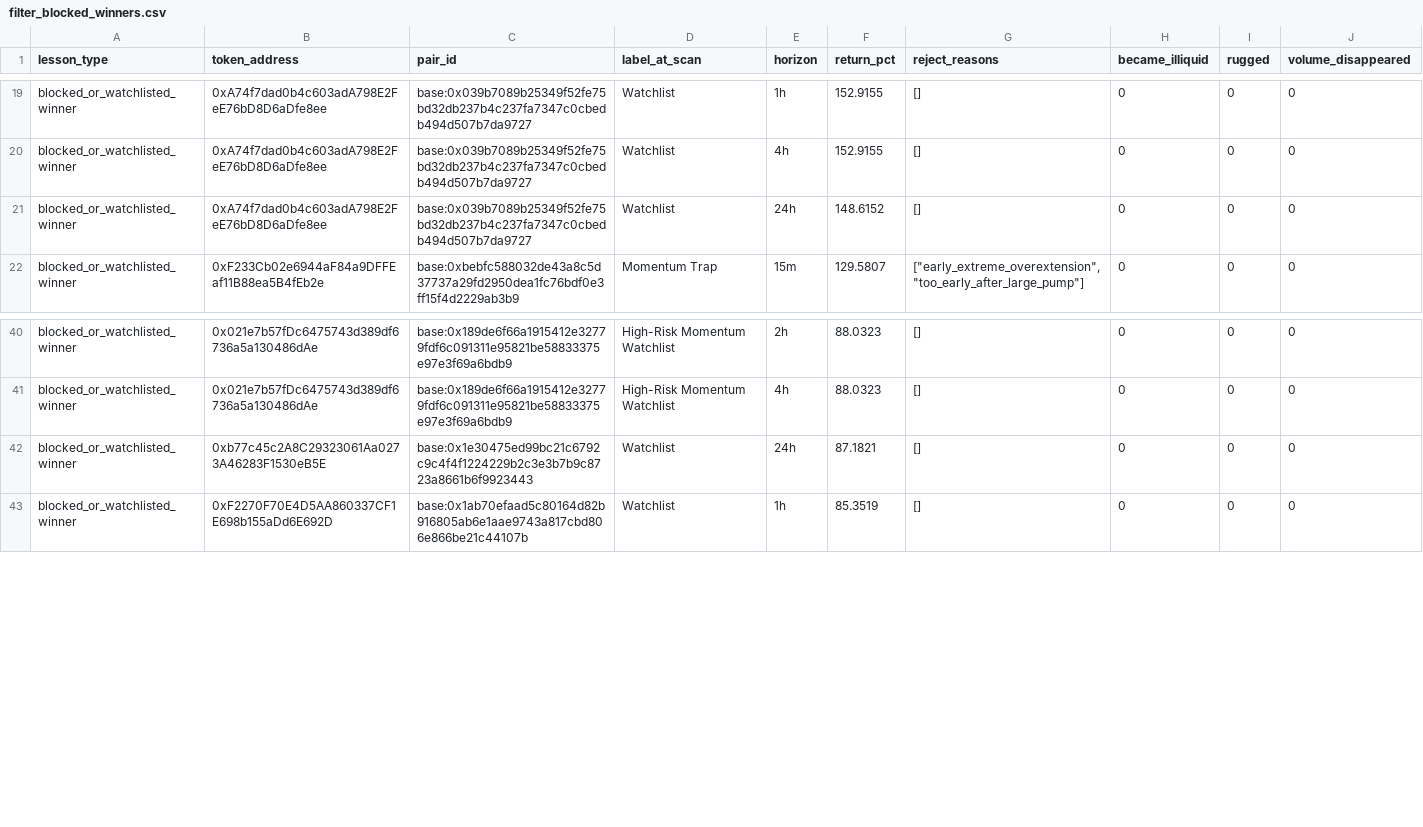
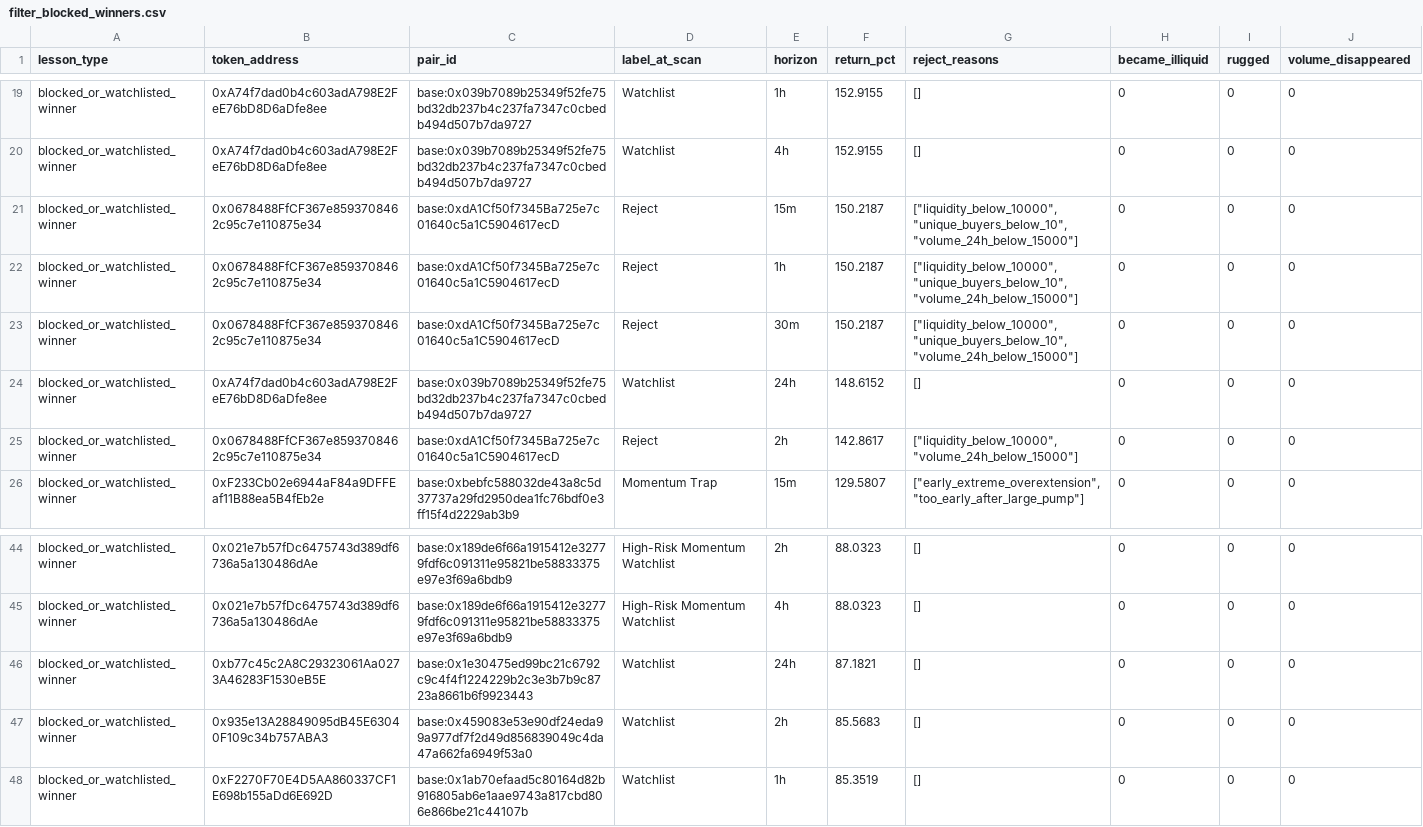
Before and after one commit to fatehchana17-create/crypto-signal-autopsy-v1, a CSV file: exports/filter_blocked_winners.csv, drawn as a sheet; only a part is shown, gaps mark what is left out.

```diff
--- a/exports/filter_blocked_winners.csv
+++ b/exports/filter_blocked_winners.csv
@@ -20,3 +20,7 @@ blocked_or_watchlisted_winner,0xA74f7dad0b4c603adA798E2FeE76bD8D6aDfe8ee,base:0x
 blocked_or_watchlisted_winner,0xA74f7dad0b4c603adA798E2FeE76bD8D6aDfe8ee,base:0x039b7089b25349f52fe75bd32db237b4c237fa7347c0cbedb494d507b7da9727,Watchlist,4h,152.9155,[],0,0,0
+blocked_or_watchlisted_winner,0x0678488FfCF367e8593708462c95c7e110875e34,base:0xdA1Cf50f7345Ba725e7c01640c5a1C5904617ecD,Reject,15m,150.2187,"[""liquidity_below_10000"",""unique_buyers_below_10"",""volume_24h_below_15000""]",0,0,0
+blocked_or_watchlisted_winner,0x0678488FfCF367e8593708462c95c7e110875e34,base:0xdA1Cf50f7345Ba725e7c01640c5a1C5904617ecD,Reject,1h,150.2187,"[""liquidity_below_10000"",""unique_buyers_below_10"",""volume_24h_below_15000""]",0,0,0
+blocked_or_watchlisted_winner,0x0678488FfCF367e8593708462c95c7e110875e34,base:0xdA1Cf50f7345Ba725e7c01640c5a1C5904617ecD,Reject,30m,150.2187,"[""liquidity_below_10000"",""unique_buyers_below_10"",""volume_24h_below_15000""]",0,0,0
 blocked_or_watchlisted_winner,0xA74f7dad0b4c603adA798E2FeE76bD8D6aDfe8ee,base:0x039b7089b25349f52fe75bd32db237b4c237fa7347c0cbedb494d507b7da9727,Watchlist,24h,148.6152,[],0,0,0
+blocked_or_watchlisted_winner,0x0678488FfCF367e8593708462c95c7e110875e34,base:0xdA1Cf50f7345Ba725e7c01640c5a1C5904617ecD,Reject,2h,142.8617,"[""liquidity_below_10000"",""volume_24h_below_15000""]",0,0,0
 blocked_or_watchlisted_winner,0xF233Cb02e6944aF84a9DFFEaf11B88ea5B4fEb2e,base:0xbebfc588032de43a8c5d37737a29fd2950dea1fc76bdf0e3ff15f4d2229ab3b9,Momentum Trap,15m,129.5807,"[""early_extreme_overextension"",""too_early_after_large_pump""]",0,0,0
@@ -42,2 +46,3 @@ blocked_or_watchlisted_winner,0x021e7b57fDc6475743d389df6736a5a130486dAe,base:0x
 blocked_or_watchlisted_winner,0xb77c45c2A8C29323061Aa0273A46283F1530eB5E,base:0x1e30475ed99bc21c6792c9c4f4f1224229b2c3e3b7b9c8723a8661b6f9923443,Watchlist,24h,87.1821,[],0,0,0
+blocked_or_watchlisted_winner,0x935e13A28849095dB45E63040F109c34b757ABA3,base:0x459083e53e90df24eda99a977df7f2d49d856839049c4da47a662fa6949f53a0,Watchlist,2h,85.5683,[],0,0,0
 blocked_or_watchlisted_winner,0xF2270F70E4D5AA860337CF1E698b155aDd6E692D,base:0x1ab70efaad5c80164d82b916805ab6e1aae9743a817cbd806e866be21c44107b,Watchlist,1h,85.3519,[],0,0,0
```
Also changed, not shown: exports/missed_winner_review.csv, exports/pairs.csv, 45 other files.
